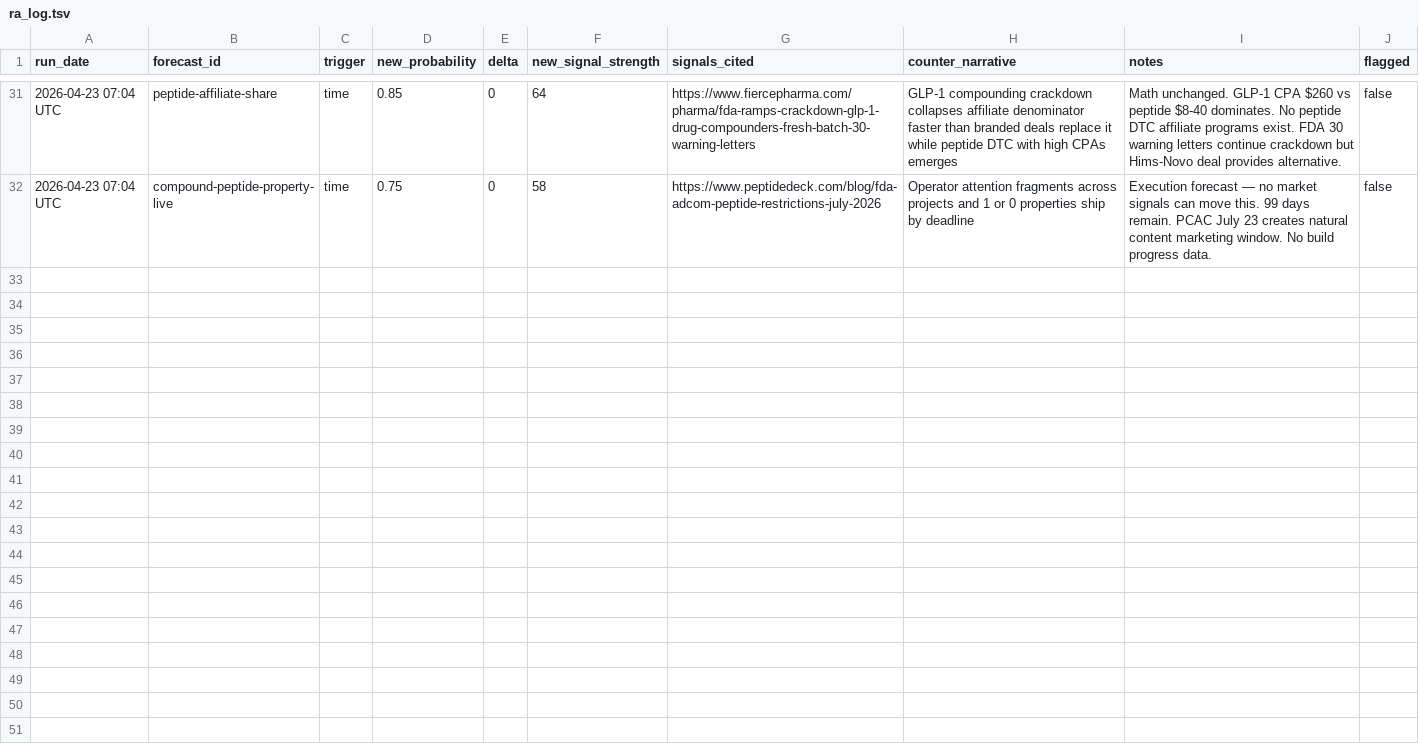
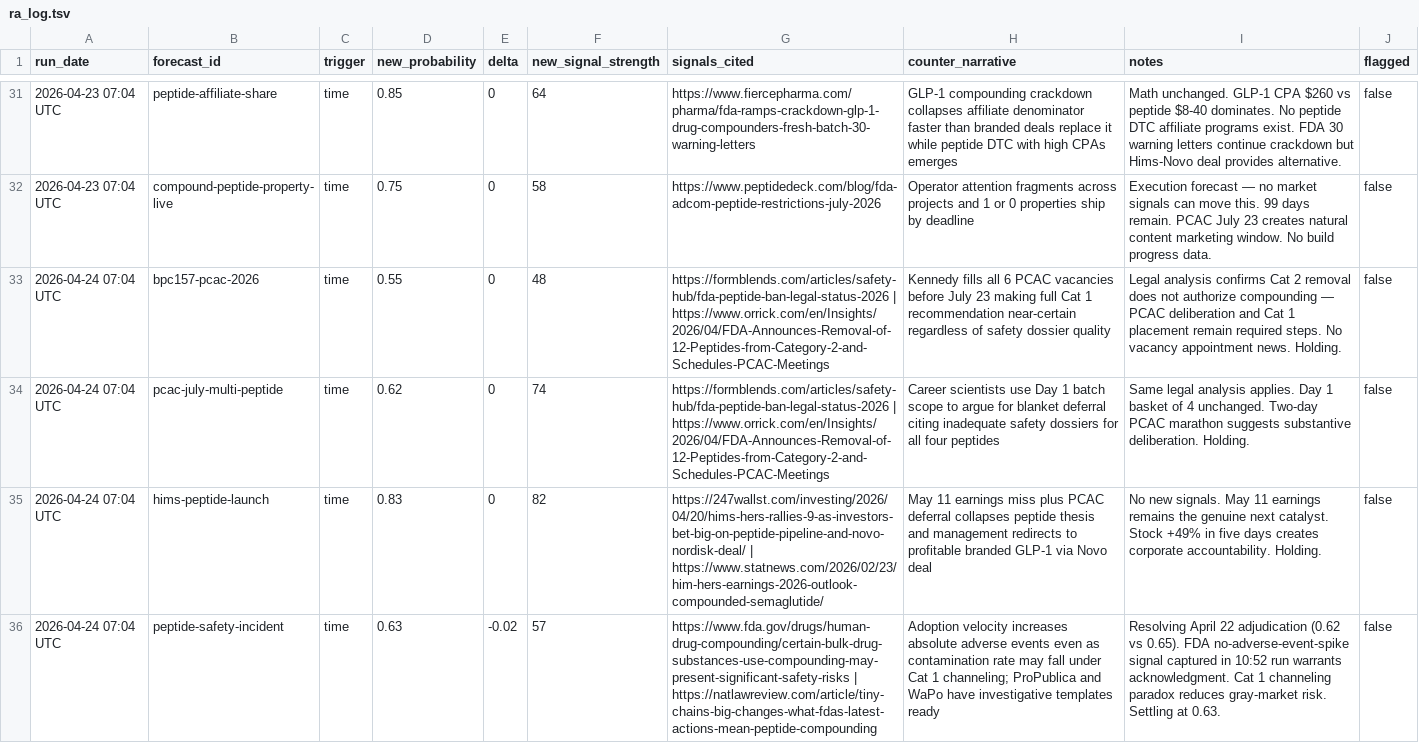
Before and after one commit to iacobp/thecompoundgroup, a TSV file: barque/ra/ra_log.tsv, drawn as a sheet; only a part is shown, gaps mark what is left out; the diff covers the shown part only; the diff names each change by its address in the sheet, - before the commit and + after, or states it on an @@ line.

Commit message:
Barque: sync files for 2026-04-24 brief

```diff
--- a/barque/ra/ra_log.tsv
+++ b/barque/ra/ra_log.tsv
+row 33: 2026-04-24 07:04 UTC | bpc157-pcac-2026 | time | 0.55 | 0 | 48 | https://formblends.com/articles/safety-hub/fda-peptide-ban-legal-status-2026 | https://www.orrick.com/en/Insights/2026/04/FDA-Announces-Removal-of-12-Peptides-from-Category-2-and-Schedules-PCAC-Meetings | Kennedy fills all 6 PCAC vacancies before July 23 making full Cat 1 recommendation near-certain regardless of safety dossier quality | Legal analysis confirms Cat 2 removal does not authorize compounding — PCAC deliberation and Cat 1 placement remain required steps. No vacancy appointment news. Holding. | false
+row 34: 2026-04-24 07:04 UTC | pcac-july-multi-peptide | time | 0.62 | 0 | 74 | https://formblends.com/articles/safety-hub/fda-peptide-ban-legal-status-2026 | https://www.orrick.com/en/Insights/2026/04/FDA-Announces-Removal-of-12-Peptides-from-Category-2-and-Schedules-PCAC-Meetings | Career scientists use Day 1 batch scope to argue for blanket deferral citing inadequate safety dossiers for all four peptides | Same legal analysis applies. Day 1 basket of 4 unchanged. Two-day PCAC marathon suggests substantive deliberation. Holding. | false
+row 35: 2026-04-24 07:04 UTC | hims-peptide-launch | time | 0.83 | 0 | 82 | https://247wallst.com/investing/2026/04/20/hims-hers-rallies-9-as-investors-bet-big-on-peptide-pipeline-and-novo-nordisk-deal/ | https://www.statnews.com/2026/02/23/him-hers-earnings-2026-outlook-compounded-semaglutide/ | May 11 earnings miss plus PCAC deferral collapses peptide thesis and management redirects to profitable branded GLP-1 via Novo deal | No new signals. May 11 earnings remains the genuine next catalyst. Stock +49% in five days creates corporate accountability. Holding. | false
+row 36: 2026-04-24 07:04 UTC | peptide-safety-incident | time | 0.63 | -0.02 | 57 | https://www.fda.gov/drugs/human-drug-compounding/certain-bulk-drug-substances-use-compounding-may-present-significant-safety-risks | https://natlawreview.com/article/tiny-chains-big-changes-what-fdas-latest-actions-mean-peptide-compounding | Adoption velocity increases absolute adverse events even as contamination rate may fall under Cat 1 channeling; ProPublica and WaPo have investigative templates ready | Resolving April 22 adjudication (0.62 vs 0.65). FDA no-adverse-event-spike signal captured in 10:52 run warrants acknowledgment. Cat 1 channeling paradox reduces gray-market risk. Settling at 0.63. | false
```
Also changed, not shown: 3 added rows elsewhere in this file, barque/forecasts.tsv, 3 other files.
